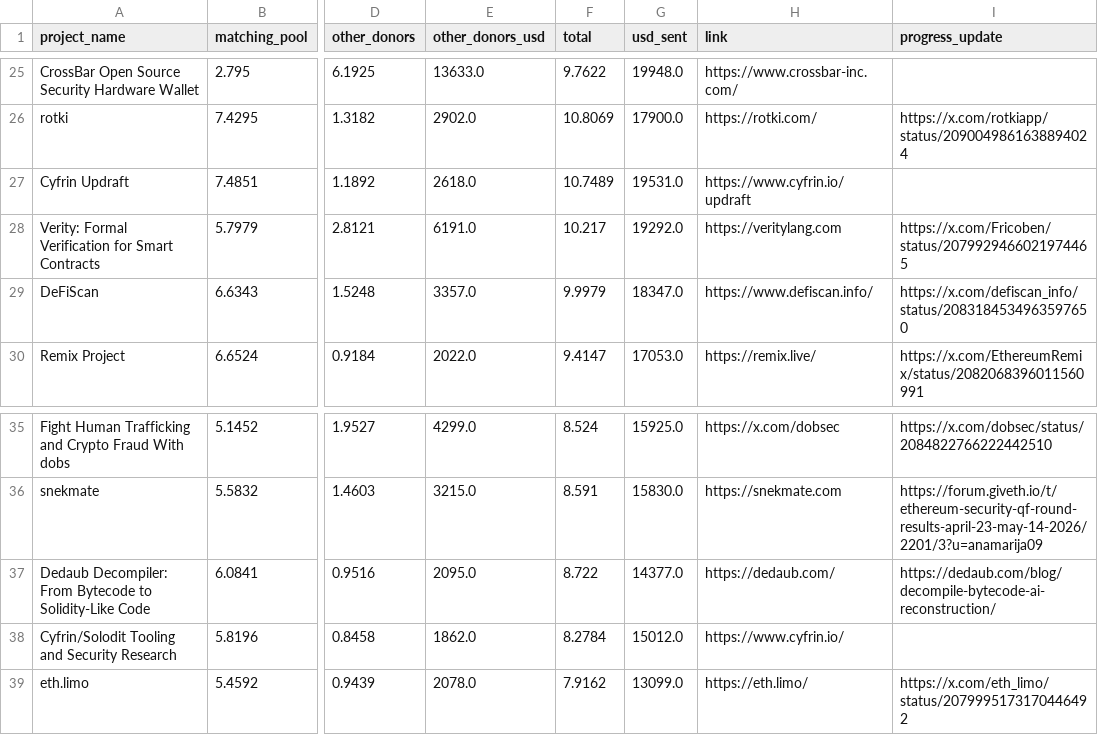
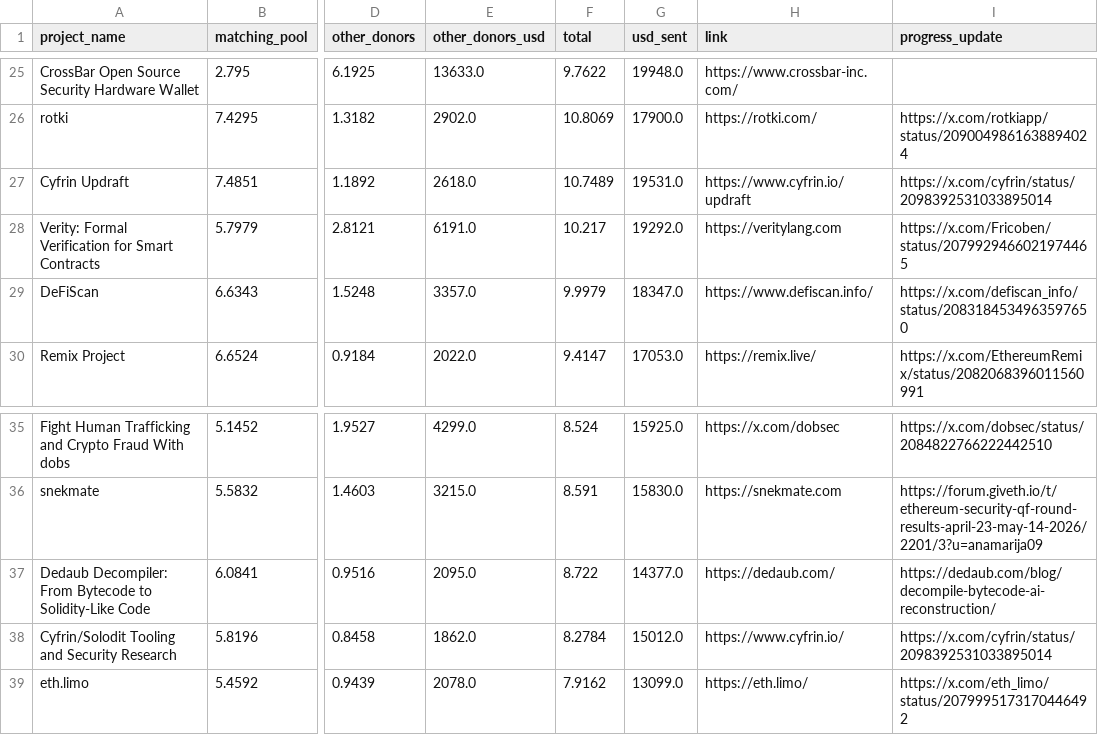
Before and after one commit to Giveth/thedao-frontend, a CSV file: app/routes/transparency.($project)/round1.csv, drawn as a sheet; only a part is shown, gaps mark what is left out; the diff names each change by its address in the sheet, - before the commit and + after, or states it on an @@ line.

Commit message:
Add Cyfrin progress update links

```diff
--- a/app/routes/transparency.($project)/round1.csv
+++ b/app/routes/transparency.($project)/round1.csv
-I27 (progress_update): (empty)
+I27 (progress_update): https://x.com/cyfrin/status/2098392531033895014
-I38 (progress_update): (empty)
+I38 (progress_update): https://x.com/cyfrin/status/2098392531033895014
```
